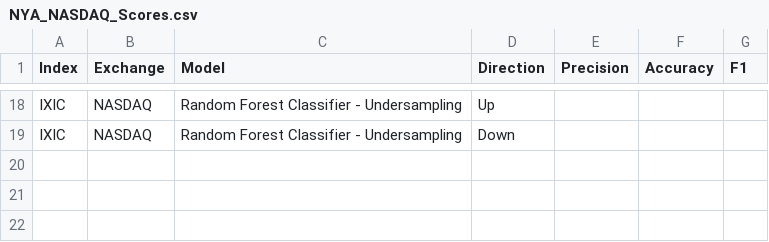
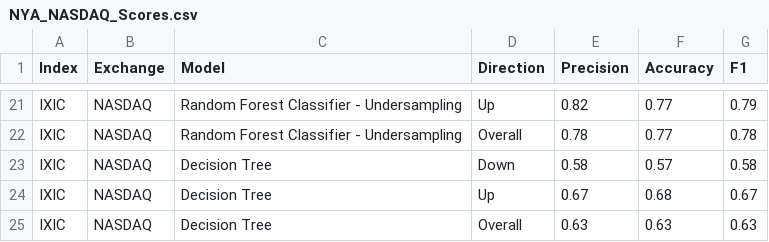
Before and after one commit to michalmichael67/Final_project, a CSV file: Data/NYA_NASDAQ_Scores.csv, drawn as a sheet; only a part is shown, gaps mark what is left out; addresses are those after the commit; the diff covers the shown part only; the diff names each change by its address in the sheet, - before the commit and + after, or states it on an @@ line.

```diff
--- a/Data/NYA_NASDAQ_Scores.csv
+++ b/Data/NYA_NASDAQ_Scores.csv
-E21 (Precision): (empty)
+E21 (Precision): 0.82
-F21 (Accuracy): (empty)
+F21 (Accuracy): 0.77
-G21 (F1): (empty)
+G21 (F1): 0.79
+row 22: IXIC | NASDAQ | Random Forest Classifier - Undersampling | Overall | 0.78 | 0.77 | 0.78
-C23 (Model): Random Forest Classifier - Undersampling
+C23 (Model): Decision Tree
-E23 (Precision): (empty)
+E23 (Precision): 0.58
-F23 (Accuracy): (empty)
+F23 (Accuracy): 0.57
-G23 (F1): (empty)
+G23 (F1): 0.58
+row 24: IXIC | NASDAQ | Decision Tree | Up | 0.67 | 0.68 | 0.67
+row 25: IXIC | NASDAQ | Decision Tree | Overall | 0.63 | 0.63 | 0.63
```
Also changed, not shown: 3 added rows and 59 edited cells elsewhere in this file, 28 other files.
